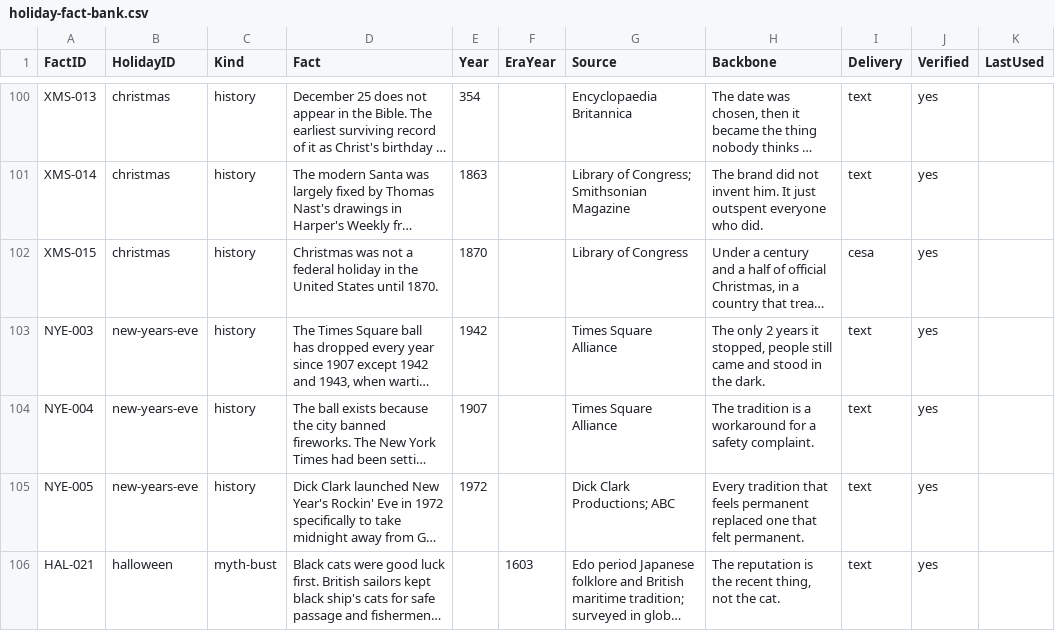
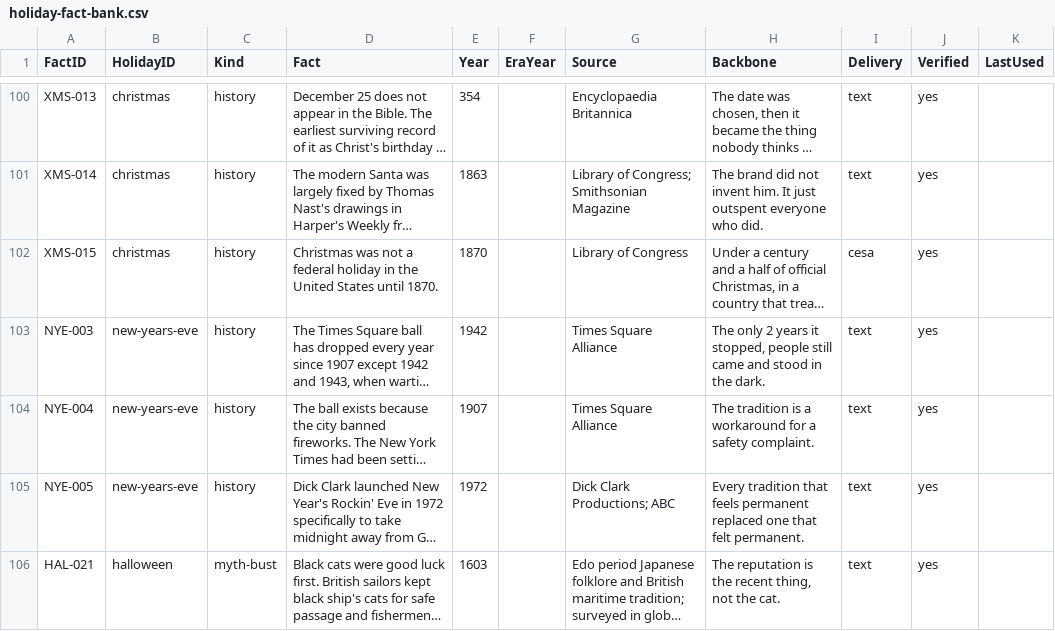
Before and after one commit to amandakersh85-sketch/GentleMuse, a CSV file: filing-system/data/holiday-fact-bank.csv, drawn as a sheet; only a part is shown, gaps mark what is left out; long unchanged cells end in …; the diff names each change by its address in the sheet, - before the commit and + after, or states it on an @@ line.

```diff
--- a/filing-system/data/holiday-fact-bank.csv
+++ b/filing-system/data/holiday-fact-bank.csv
-E106 (Year): (empty)
+E106 (Year): 1603
-F106 (EraYear): 1603
+F106 (EraYear): (empty)
```
Also changed, not shown: 31 other files.
